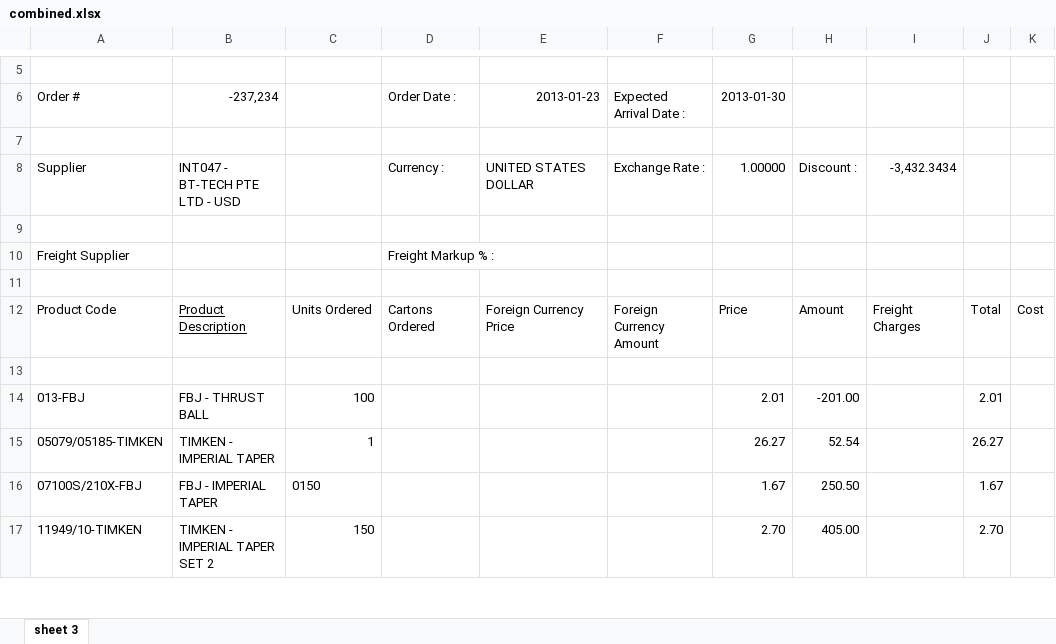
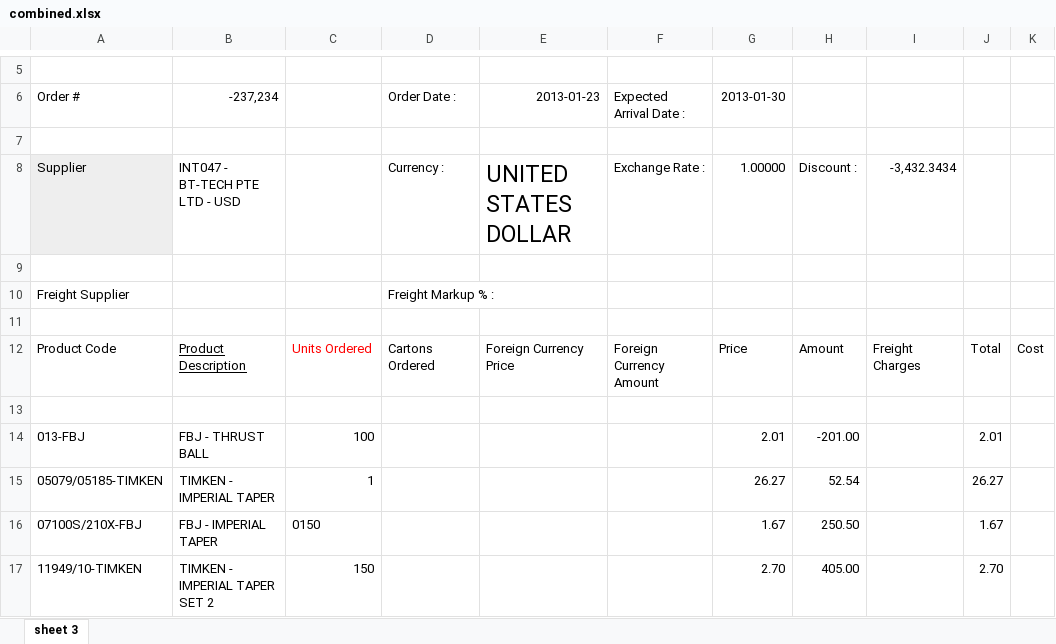
Before and after one commit to zaidk26/CsvToXlsx, an Excel workbook: CsvToXlsx/bin/Debug/combined.xlsx, sheet sheet 3, drawn as a sheet; only a part is shown, gaps mark what is left out; values as stored, in another font and other column widths than the file's, no borders; the diff names each change by its address in the sheet, - before the commit and + after, or states it on an @@ line.

```diff
--- a/CsvToXlsx/bin/Debug/combined.xlsx (sheet sheet 3)
+++ b/CsvToXlsx/bin/Debug/combined.xlsx (sheet sheet 3)
-A8 fill: none
+A8 fill: #EEEEEE
@@ E8 text size: larger @@
-C12 text colour: black
+C12 text colour: #FF0000
```
Also changed, not shown: 3 other files.
